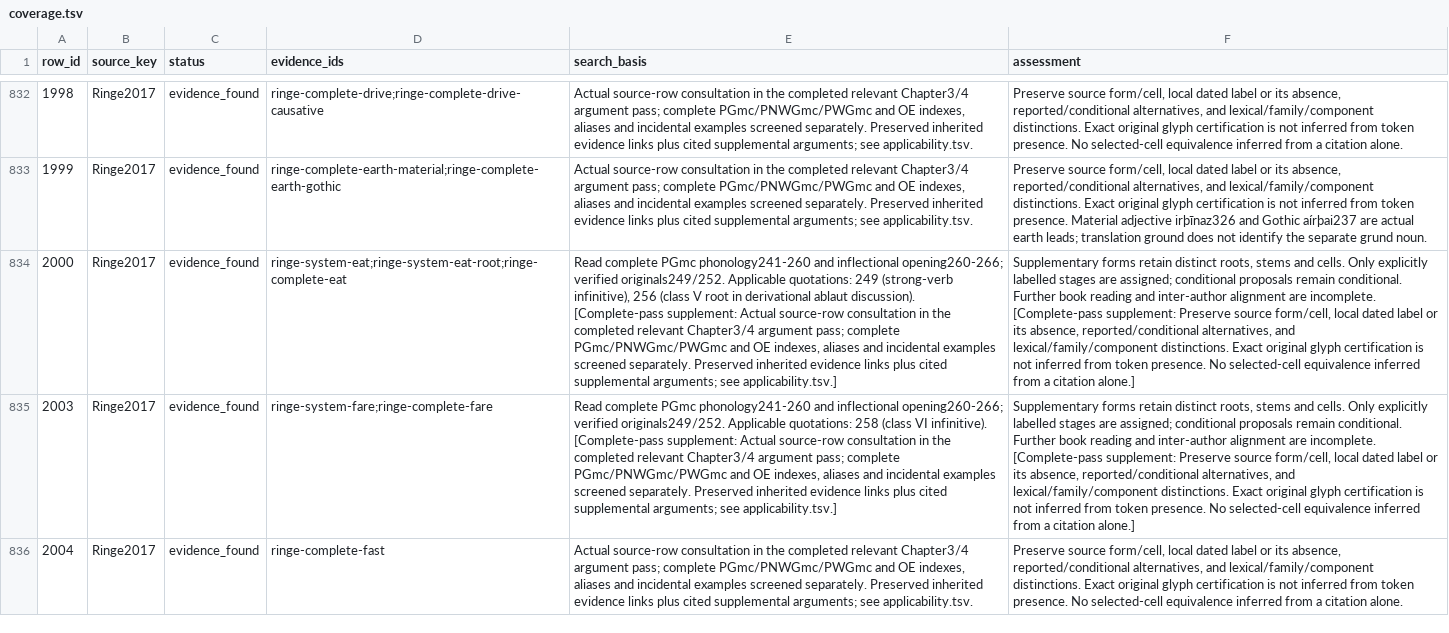
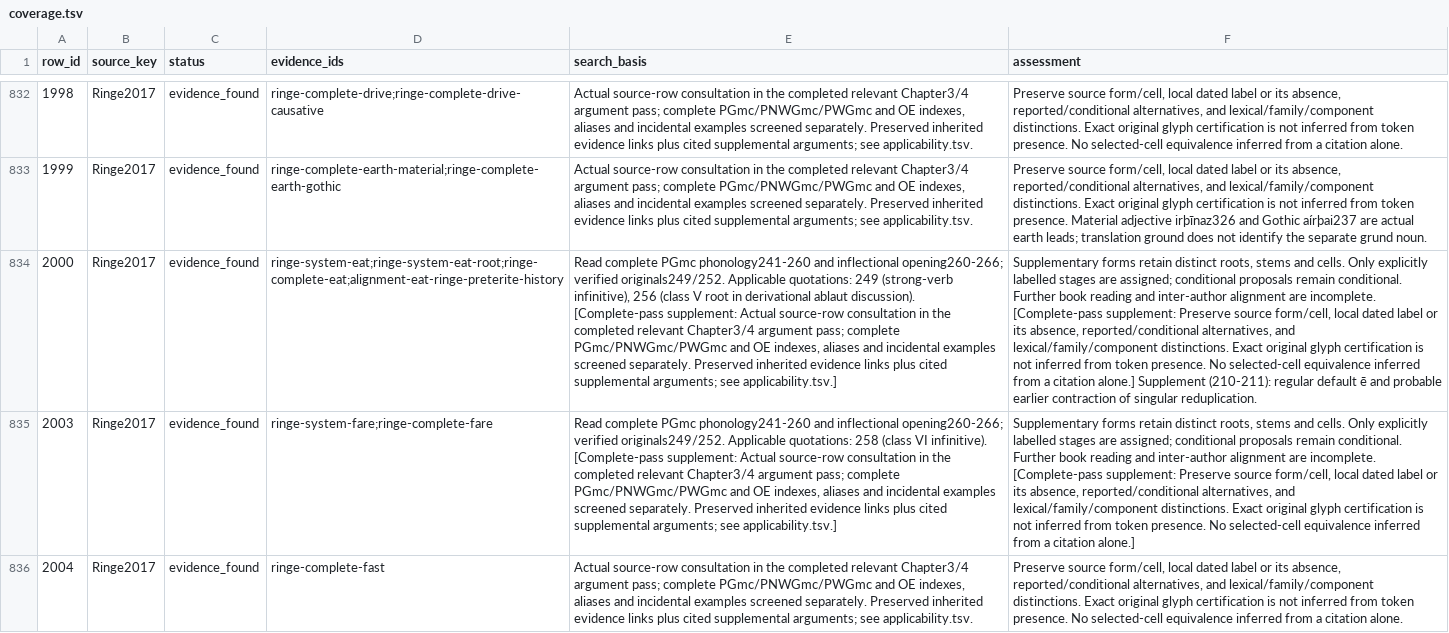
Before and after one commit to TJuniper/caprWIP, a TSV file: Germanic/docs/lexeme_reports/pgmc_reconstructions/coverage.tsv, drawn as a sheet; only a part is shown, gaps mark what is left out; the diff covers the shown part only; the diff names each change by its address in the sheet, - before the commit and + after, or states it on an @@ line.

```diff
--- a/Germanic/docs/lexeme_reports/pgmc_reconstructions/coverage.tsv
+++ b/Germanic/docs/lexeme_reports/pgmc_reconstructions/coverage.tsv
-D834 (evidence_ids): ringe-system-eat;ringe-system-eat-root;ringe-complete-eat
+D834 (evidence_ids): ringe-system-eat;ringe-system-eat-root;ringe-complete-eat;alignment-eat-ringe-preterite-history
-F834 (assessment): …citation alone.]
+F834 (assessment): …citation alone.] Supplement (210-211): regular default ē and probable earlier contraction of singular reduplication.
```
Also changed, not shown: 24 edited cells elsewhere in this file, Germanic/docs/lexeme_reports/pgmc_reconstructions/analytical_coverage.tsv, Germanic/docs/lexeme_reports/pgmc_reconstructions/source_coverage.tsv, 14 other files.
